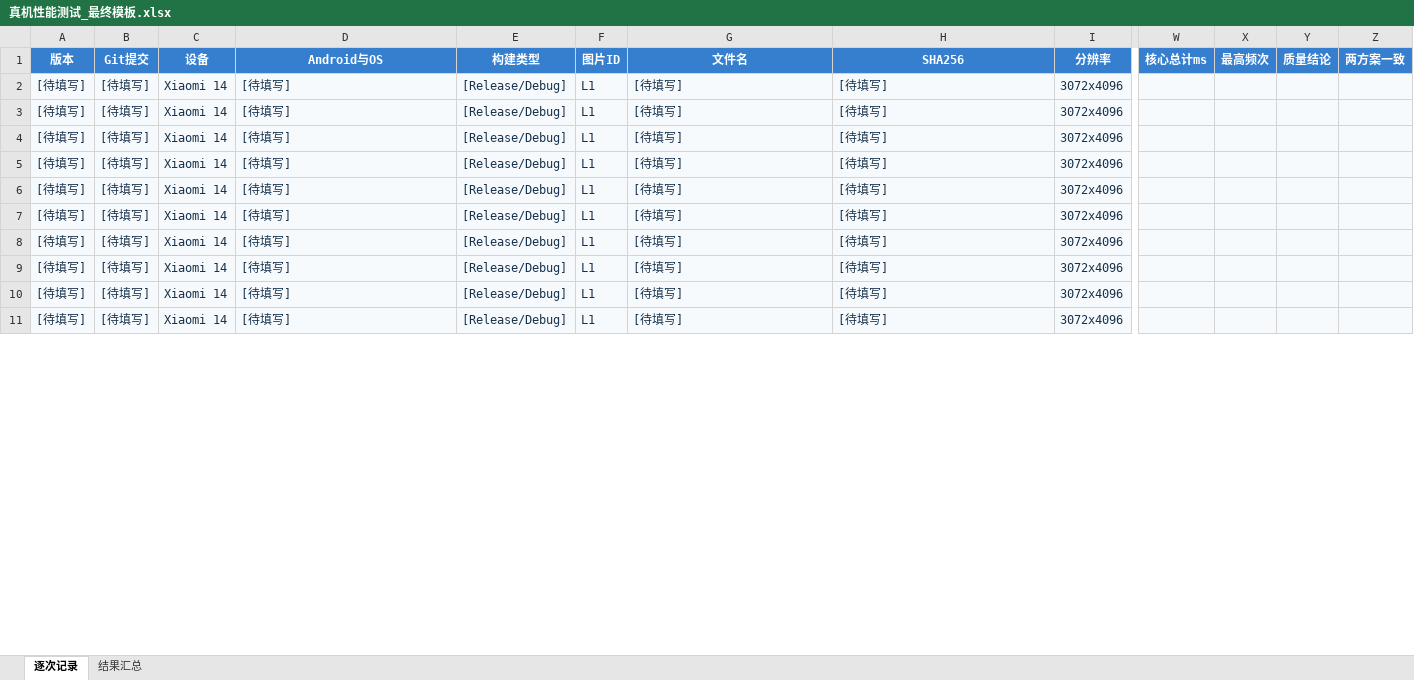
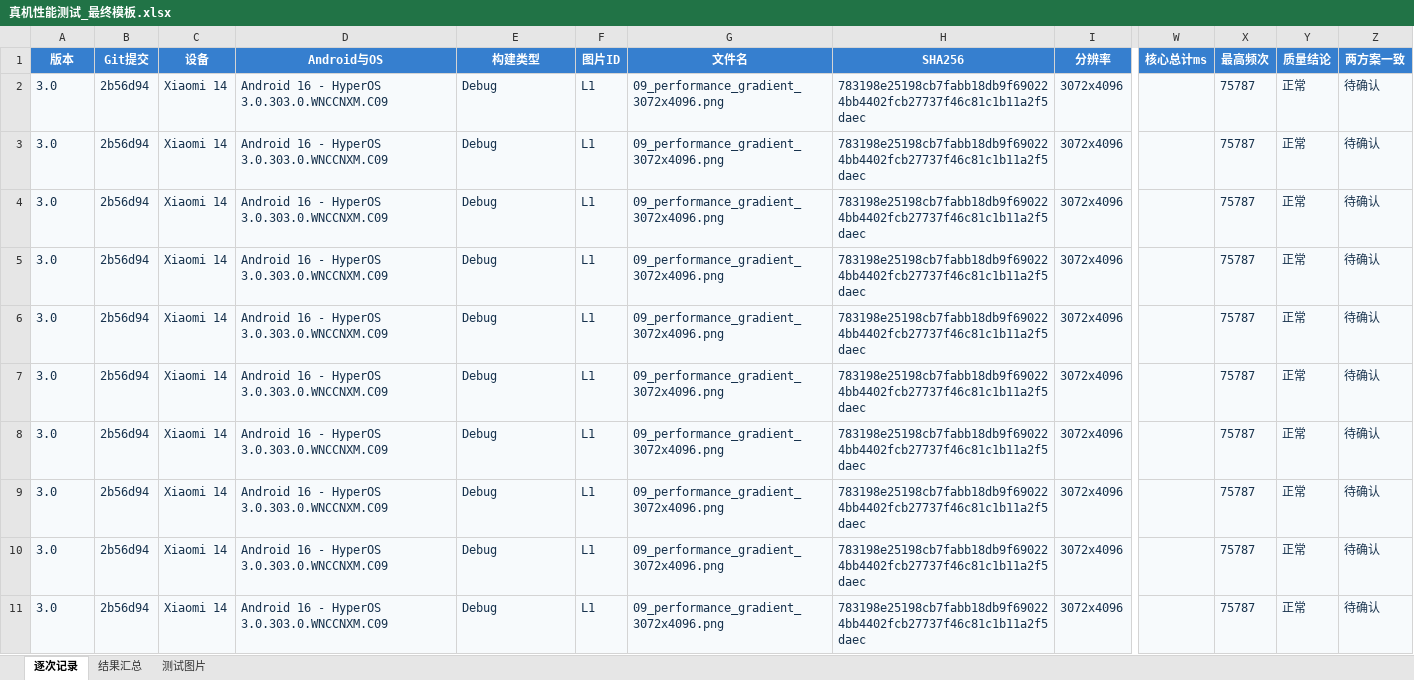
Before and after one commit to LiPume/ImageHistogramAnalyzer, an Excel workbook: docs/performance/真机性能测试_最终模板.xlsx, sheet 逐次记录, drawn as a sheet; only a part is shown, gaps mark what is left out; values as stored, in another font and other column widths than the file's, no borders; the diff covers the shown part only; the diff names each change by its address in the sheet, - before the commit and + after, or states it on an @@ line.

```diff
--- a/docs/performance/真机性能测试_最终模板.xlsx (sheet 逐次记录)
+++ b/docs/performance/真机性能测试_最终模板.xlsx (sheet 逐次记录)
+sheet tab: 测试图片
-A2:A11 (版本): [待填写]
+A2:A11 (版本): 3.0
-B2:B11 (Git提交): [待填写]
+B2:B11 (Git提交): 2b56d94
-D2:D11 (Android与OS): [待填写]
+D2:D11 (Android与OS): Android 16 - HyperOS 3.0.303.0.WNCCNXM.C09
-E2:E11 (构建类型): [Release/Debug]
+E2:E11 (构建类型): Debug
-G2:G11 (文件名): [待填写]
+G2:G11 (文件名): 09_performance_gradient_3072x4096.png
-H2:H11 (SHA256): [待填写]
+H2:H11 (SHA256): 783198e25198cb7fabb18db9f690224bb4402fcb27737f46c81c1b11a2f5daec
-X2:X11 (最高频次): (empty)
+X2:X11 (最高频次): 75787
-Y2:Y11 (质量结论): (empty)
+Y2:Y11 (质量结论): 正常
-Z2:Z11 (两方案一致): (empty)
+Z2:Z11 (两方案一致): 待确认
```
Also changed, not shown: 90 edited cells elsewhere in this sheet, sheet 结果汇总, 15 other files.
